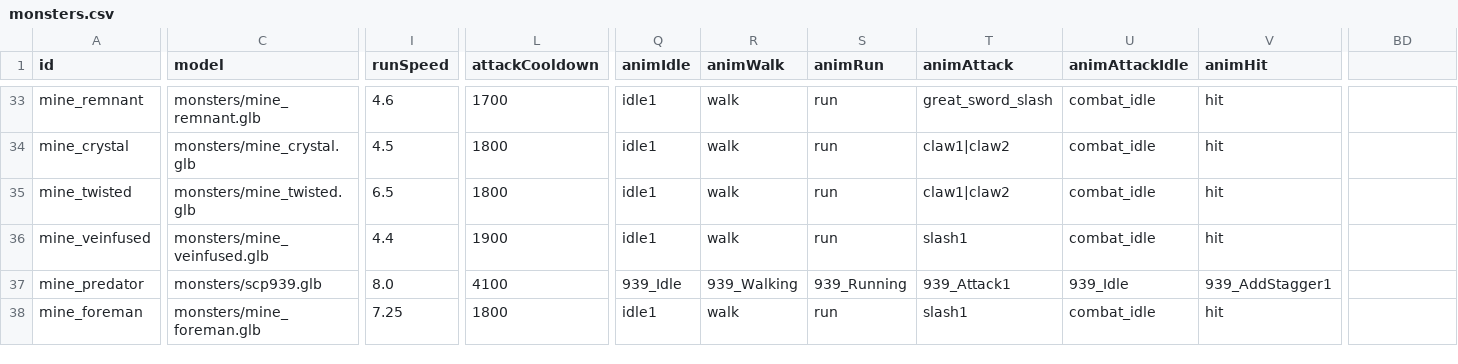
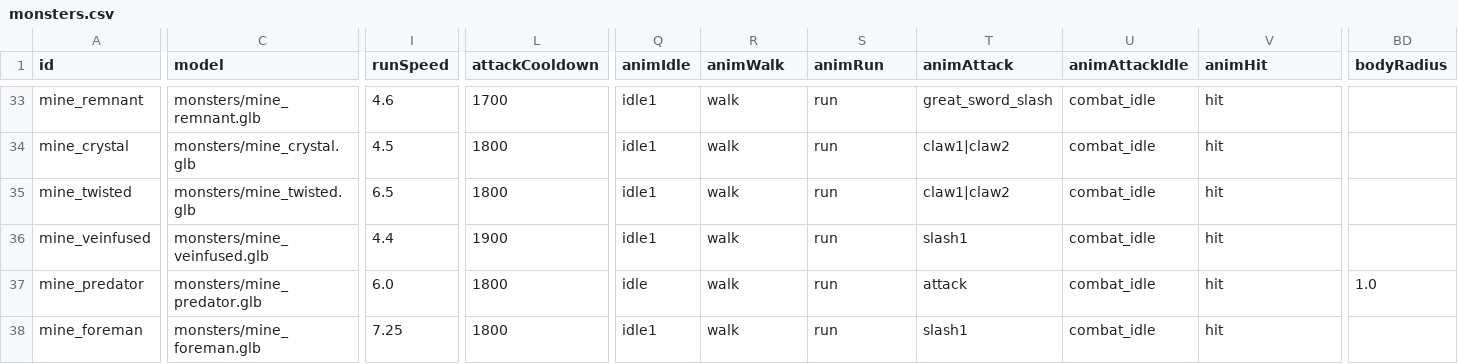
Before and after one commit to Julian-adv/OpenMMO, a CSV file: data-src/monsters.csv, drawn as a sheet; only a part is shown, gaps mark what is left out; the diff covers the shown part only; the diff names each change by its address in the sheet, - before the commit and + after, or states it on an @@ line.

```diff
--- a/data-src/monsters.csv
+++ b/data-src/monsters.csv
-BD1: (empty)
+BD1: bodyRadius
-C37 (model): monsters/scp939.glb
+C37 (model): monsters/mine_predator.glb
-I37 (runSpeed): 8.0
+I37 (runSpeed): 6.0
-L37 (attackCooldown): 4100
+L37 (attackCooldown): 1800
-Q37 (animIdle): 939_Idle
+Q37 (animIdle): idle
-R37 (animWalk): 939_Walking
+R37 (animWalk): walk
-S37 (animRun): 939_Running
+S37 (animRun): run
-T37 (animAttack): 939_Attack1
+T37 (animAttack): attack
-U37 (animAttackIdle): 939_Idle
+U37 (animAttackIdle): combat_idle
-V37 (animHit): 939_AddStagger1
+V37 (animHit): hit
-BD37 (bodyRadius): (empty)
+BD37 (bodyRadius): 1.0
```
Also changed, not shown: 2 edited cells elsewhere in this file, 17 other files.
